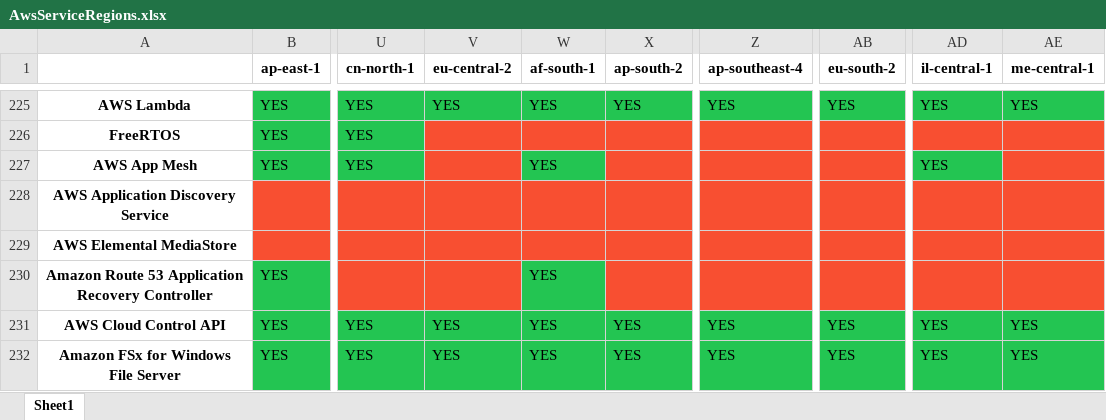
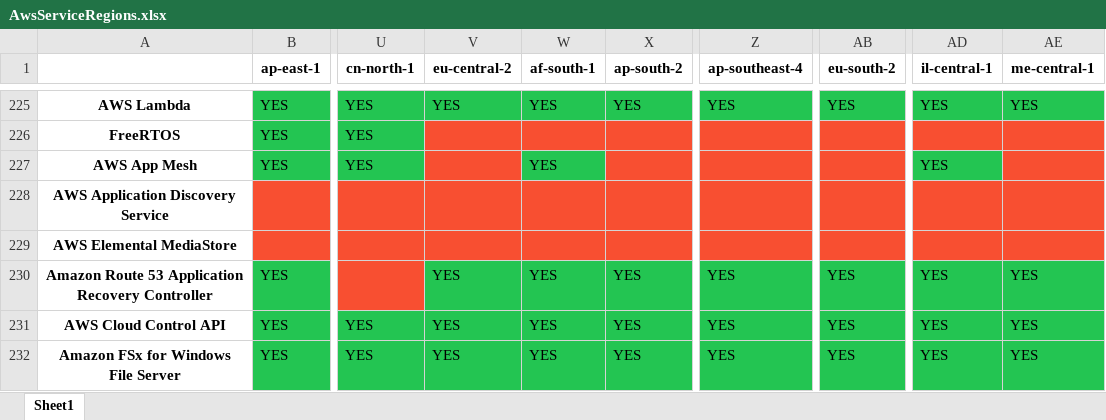
Before and after one commit to Aryaman6492/Aws-Service-Versions, an Excel workbook: AwsServiceRegions.xlsx, sheet Sheet1, drawn as a sheet; only a part is shown, gaps mark what is left out; values as stored, in another font and other column widths than the file's, no borders; the diff names each change by its address in the sheet, - before the commit and + after, or states it on an @@ line.

```diff
--- a/AwsServiceRegions.xlsx (sheet Sheet1)
+++ b/AwsServiceRegions.xlsx (sheet Sheet1)
-V230 (eu-central-2): (empty)
+V230 (eu-central-2): YES
-V230 fill: #F84F31
+V230 fill: #23C552
-X230 (ap-south-2): (empty)
+X230 (ap-south-2): YES
-X230 fill: #F84F31
+X230 fill: #23C552
-Z230 (ap-southeast-4): (empty)
+Z230 (ap-southeast-4): YES
-Z230 fill: #F84F31
+Z230 fill: #23C552
-AB230 (eu-south-2): (empty)
+AB230 (eu-south-2): YES
-AB230 fill: #F84F31
+AB230 fill: #23C552
-AD230 (il-central-1): (empty)
+AD230 (il-central-1): YES
-AD230:AE230 fill: #F84F31
+AD230:AE230 fill: #23C552
-AE230 (me-central-1): (empty)
+AE230 (me-central-1): YES
```
Also changed, not shown: 1 other file.
